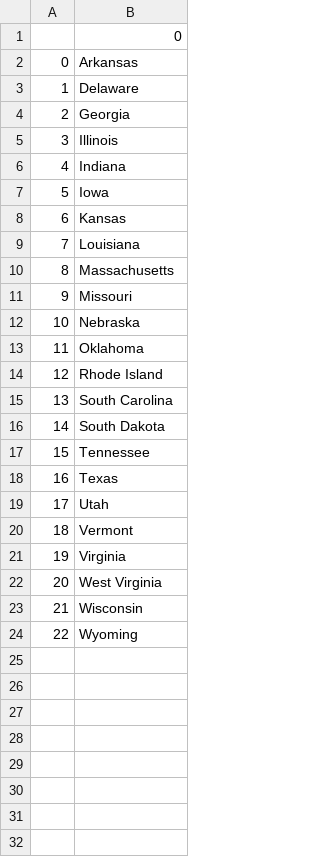
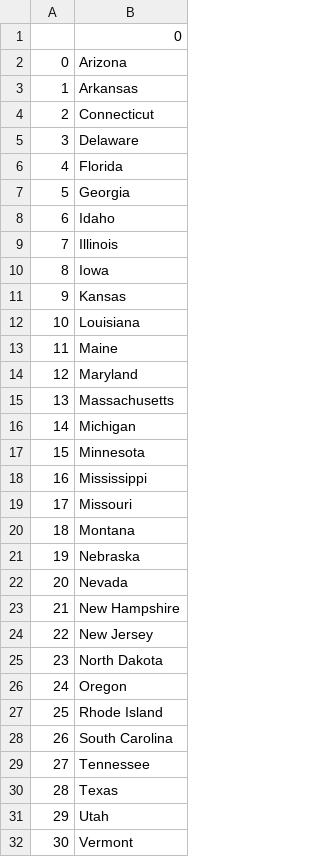
Before and after one commit to ExxyGold/python_intermediate, a CSV file: day_25/states_to_learn.csv, drawn as a sheet; only a part is shown; the shorter side is filled out with more unchanged rows; removed rows and columns are numbered as before the commit, all else as after; the diff names each change by its address in the sheet, - before the commit and + after, or states it on an @@ line.

```diff
--- a/day_25/states_to_learn.csv
+++ b/day_25/states_to_learn.csv
+row 2: 0 | Arizona
@@ column A renumbered from row 3 down @@
+row 4: 2 | Connecticut
+row 6: 4 | Florida
+row 8: 6 | Idaho
-row 6: 4 | Indiana
+row 13: 11 | Maine
+row 14: 12 | Maryland
+row 16: 14 | Michigan
+row 17: 15 | Minnesota
+row 18: 16 | Mississippi
+row 20: 18 | Montana
-B22: Oklahoma
+B22: Nevada
+row 23: 21 | New Hampshire
+row 24: 22 | New Jersey
+row 25: 23 | North Dakota
+row 26: 24 | Oregon
-row 16: 14 | South Dakota
```
Also changed, not shown: 1 other file.
